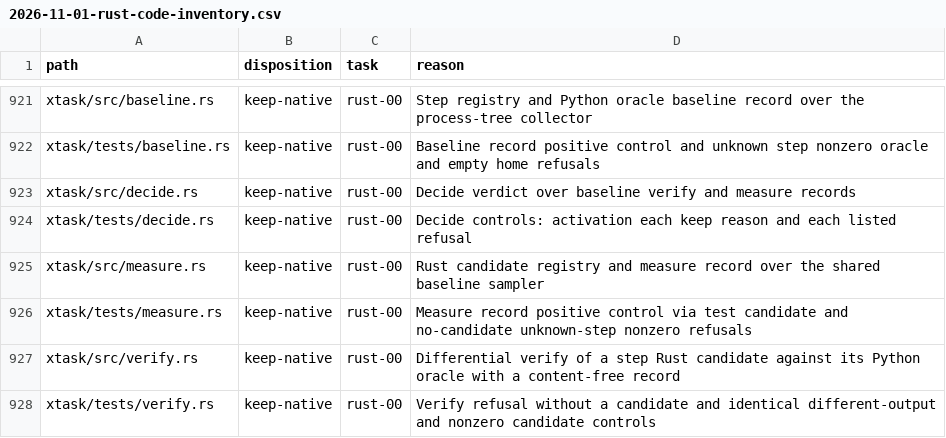
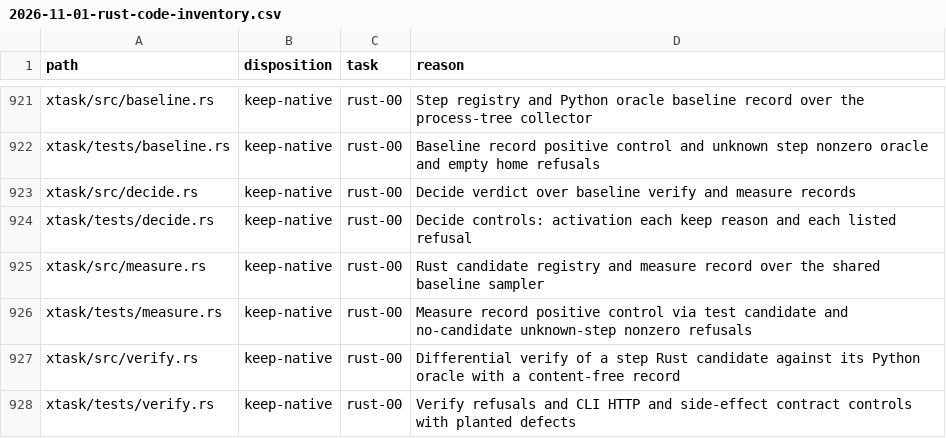
Before and after one commit to fyodoriv/careerbrew, a CSV file: docs/plans/2026-11-01-rust-code-inventory.csv, drawn as a sheet; only a part is shown, gaps mark what is left out.

```diff
--- a/docs/plans/2026-11-01-rust-code-inventory.csv
+++ b/docs/plans/2026-11-01-rust-code-inventory.csv
@@ -927,2 +927,2 @@ xtask/tests/measure.rs,keep-native,rust-00,Measure record positive control via t
 xtask/src/verify.rs,keep-native,rust-00,Differential verify of a step Rust candidate against its Python oracle with a content-free record
-xtask/tests/verify.rs,keep-native,rust-00,Verify refusal without a candidate and identical different-output and nonzero candidate controls
+xtask/tests/verify.rs,keep-native,rust-00,Verify refusals and CLI HTTP and side-effect contract controls with planted defects
```
Also changed, not shown: 8 other files.
